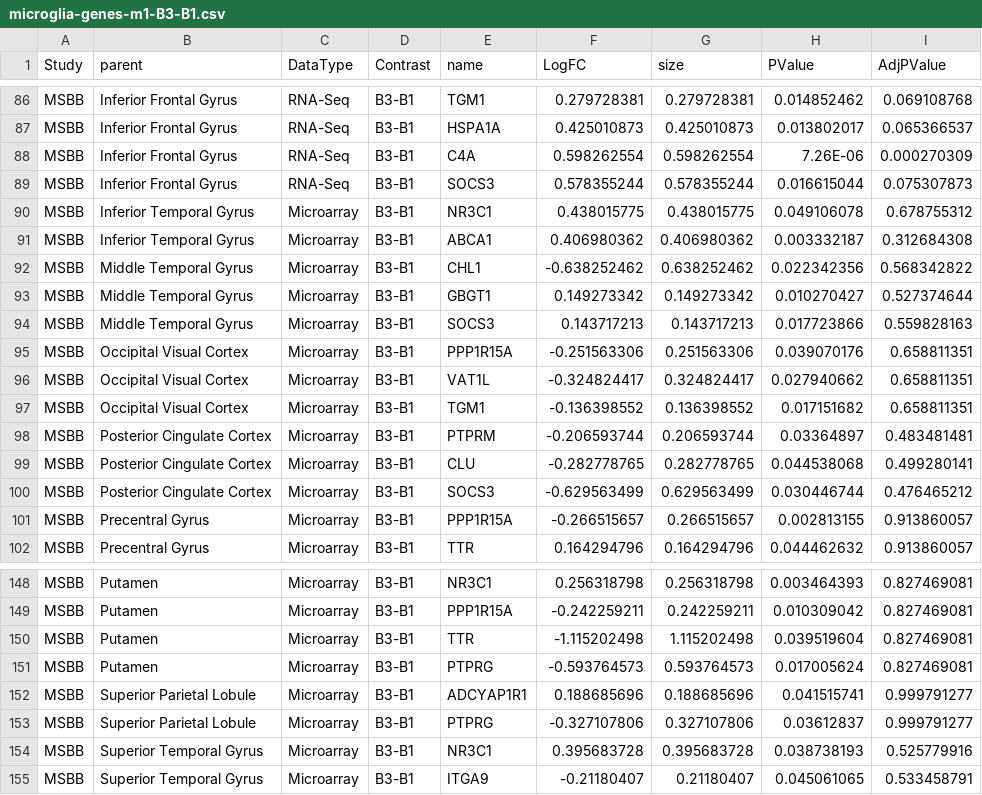
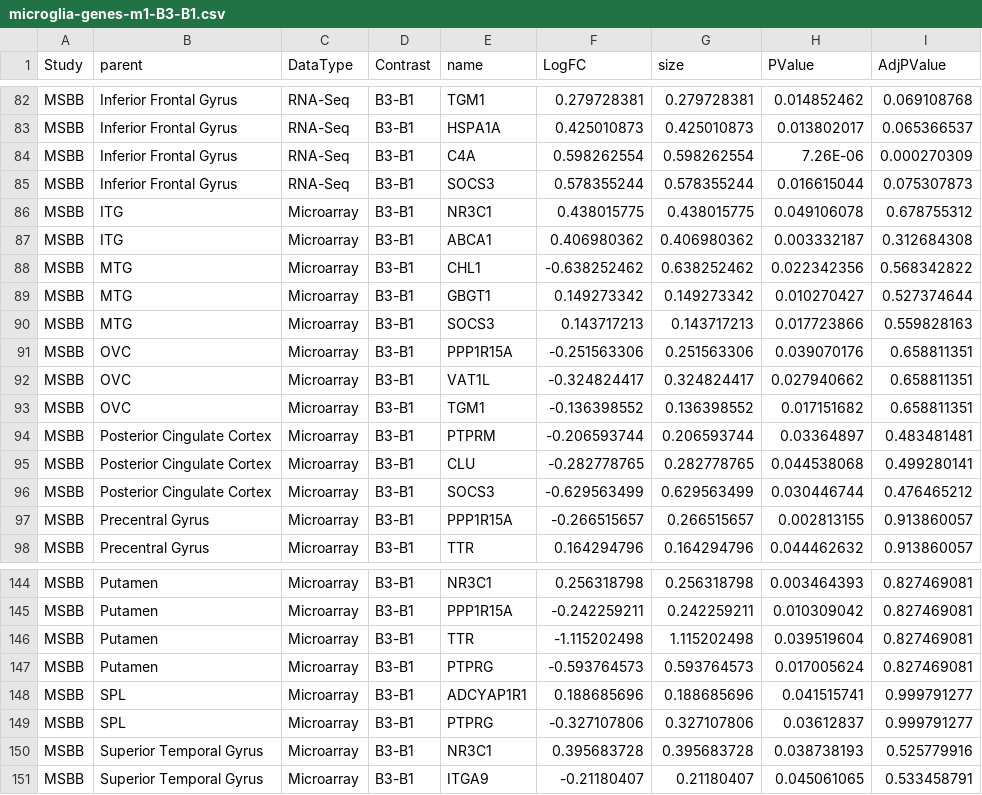
Before and after one commit to mindinformatics/datalens, a CSV file: sites/all/themes/scf_theme/BubbleChart/microglia-genes-m1-B3-B1.csv, drawn as a sheet; only a part is shown, gaps mark what is left out; the diff covers the shown part only.

```diff
--- a/sites/all/themes/scf_theme/BubbleChart/microglia-genes-m1-B3-B1.csv
+++ b/sites/all/themes/scf_theme/BubbleChart/microglia-genes-m1-B3-B1.csv
@@ -89,10 +85,10 @@ MSBB,Inferior Frontal Gyrus,RNA-Seq,B3-B1,C4A,0.598262554,0.598262554,7.26E-06,0
 MSBB,Inferior Frontal Gyrus,RNA-Seq,B3-B1,SOCS3,0.578355244,0.578355244,0.016615044,0.075307873
-MSBB,Inferior Temporal Gyrus,Microarray,B3-B1,NR3C1,0.438015775,0.438015775,0.049106078,0.678755312
-MSBB,Inferior Temporal Gyrus,Microarray,B3-B1,ABCA1,0.406980362,0.406980362,0.003332187,0.312684308
-MSBB,Middle Temporal Gyrus,Microarray,B3-B1,CHL1,-0.638252462,0.638252462,0.022342356,0.568342822
-MSBB,Middle Temporal Gyrus,Microarray,B3-B1,GBGT1,0.149273342,0.149273342,0.010270427,0.527374644
-MSBB,Middle Temporal Gyrus,Microarray,B3-B1,SOCS3,0.143717213,0.143717213,0.017723866,0.559828163
-MSBB,Occipital Visual Cortex,Microarray,B3-B1,PPP1R15A,-0.251563306,0.251563306,0.039070176,0.658811351
-MSBB,Occipital Visual Cortex,Microarray,B3-B1,VAT1L,-0.324824417,0.324824417,0.027940662,0.658811351
-MSBB,Occipital Visual Cortex,Microarray,B3-B1,TGM1,-0.136398552,0.136398552,0.017151682,0.658811351
+MSBB,ITG,Microarray,B3-B1,NR3C1,0.438015775,0.438015775,0.049106078,0.678755312
+MSBB,ITG,Microarray,B3-B1,ABCA1,0.406980362,0.406980362,0.003332187,0.312684308
+MSBB,MTG,Microarray,B3-B1,CHL1,-0.638252462,0.638252462,0.022342356,0.568342822
+MSBB,MTG,Microarray,B3-B1,GBGT1,0.149273342,0.149273342,0.010270427,0.527374644
+MSBB,MTG,Microarray,B3-B1,SOCS3,0.143717213,0.143717213,0.017723866,0.559828163
+MSBB,OVC,Microarray,B3-B1,PPP1R15A,-0.251563306,0.251563306,0.039070176,0.658811351
+MSBB,OVC,Microarray,B3-B1,VAT1L,-0.324824417,0.324824417,0.027940662,0.658811351
+MSBB,OVC,Microarray,B3-B1,TGM1,-0.136398552,0.136398552,0.017151682,0.658811351
 MSBB,Posterior Cingulate Cortex,Microarray,B3-B1,PTPRM,-0.206593744,0.206593744,0.03364897,0.483481481
@@ -151,4 +147,4 @@ MSBB,Putamen,Microarray,B3-B1,TTR,-1.115202498,1.115202498,0.039519604,0.8274690
 MSBB,Putamen,Microarray,B3-B1,PTPRG,-0.593764573,0.593764573,0.017005624,0.827469081
-MSBB,Superior Parietal Lobule,Microarray,B3-B1,ADCYAP1R1,0.188685696,0.188685696,0.041515741,0.999791277
-MSBB,Superior Parietal Lobule,Microarray,B3-B1,PTPRG,-0.327107806,0.327107806,0.03612837,0.999791277
+MSBB,SPL,Microarray,B3-B1,ADCYAP1R1,0.188685696,0.188685696,0.041515741,0.999791277
+MSBB,SPL,Microarray,B3-B1,PTPRG,-0.327107806,0.327107806,0.03612837,0.999791277
 MSBB,Superior Temporal Gyrus,Microarray,B3-B1,NR3C1,0.395683728,0.395683728,0.038738193,0.525779916
```
Also changed, not shown: 4 removed rows and 7 edited cells elsewhere in this file, sites/all/themes/scf_theme/BubbleChart/microglia-genes-m1-B2-B1.csv.
